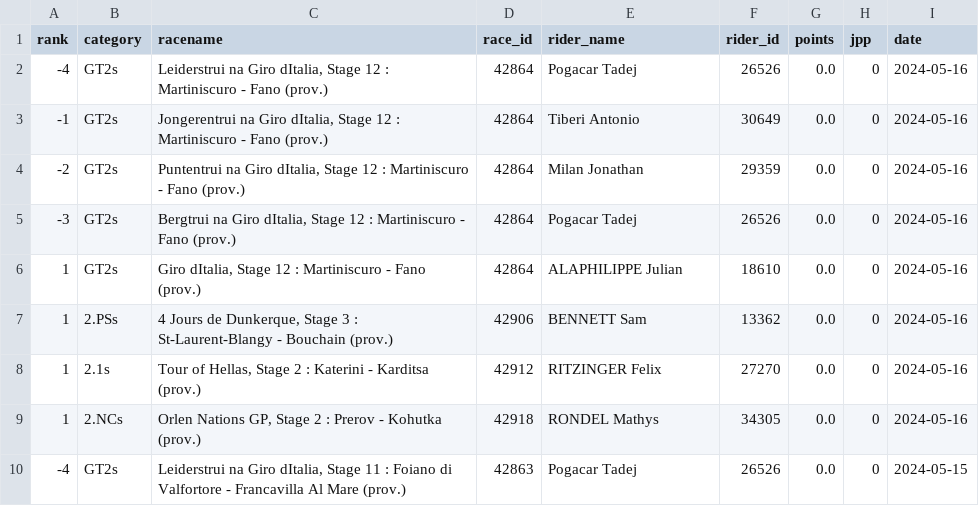
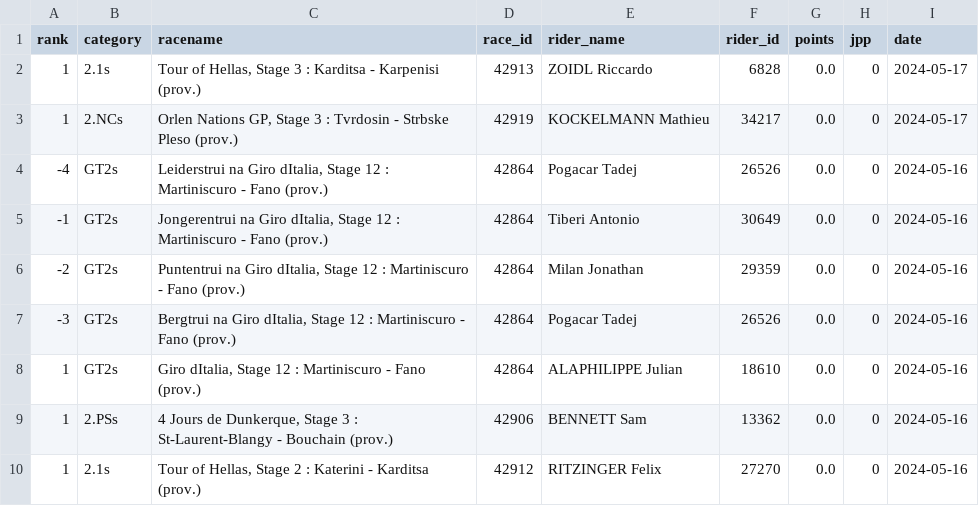
Before and after one commit to wijnandb/wielerspel2024, a CSV file: _data/all_results.csv, drawn as a sheet; only a part is shown; the shorter side is filled out with more unchanged rows; the diff names each change by its address in the sheet, - before the commit and + after, or states it on an @@ line.

```diff
--- a/_data/all_results.csv
+++ b/_data/all_results.csv
+row 2: 1 | 2.1s | Tour of Hellas, Stage 3 : Karditsa - Karpenisi (prov.) | 42913 | ZOIDL Riccardo | 6828 | 0.0 | 0 | 2024-05-17
+row 3: 1 | 2.NCs | Orlen Nations GP, Stage 3 : Tvrdosin - Strbske Pleso (prov.) | 42919 | KOCKELMANN Mathieu | 34217 | 0.0 | 0 | 2024-05-17
```
Also changed, not shown: _data/latest_results.csv.
